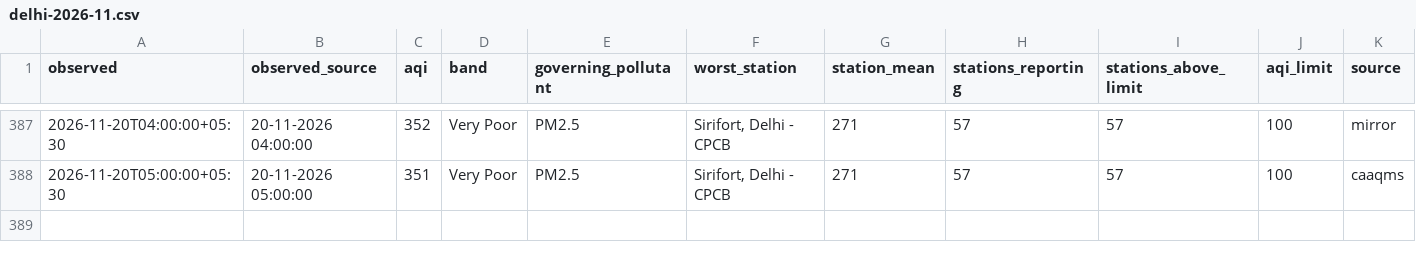
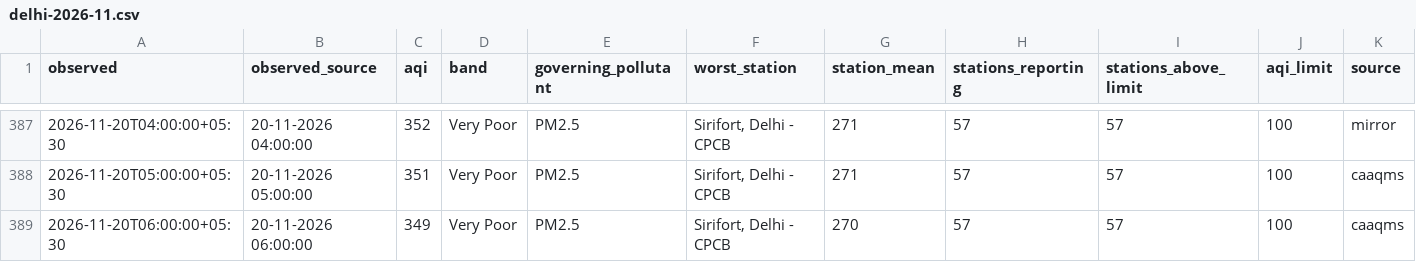
Before and after one commit to vimlendu-maker/swechha-website, a CSV file: public/data/air/delhi-2026-11.csv, drawn as a sheet; only a part is shown, gaps mark what is left out; rows hold the shown columns only; the diff names each change by its address in the sheet, - before the commit and + after, or states it on an @@ line.

```diff
--- a/public/data/air/delhi-2026-11.csv
+++ b/public/data/air/delhi-2026-11.csv
+row 389: 2026-11-20T06:00:00+05:30 | 20-11-2026 06:00:00 | 349 | Very Poor | PM2.5 | Sirifort, Delhi - CPCB | 270 | 57 | 57 | 100 | caaqms
```
Also changed, not shown: public/data/air/delhi-daily.csv, 18 other files.
